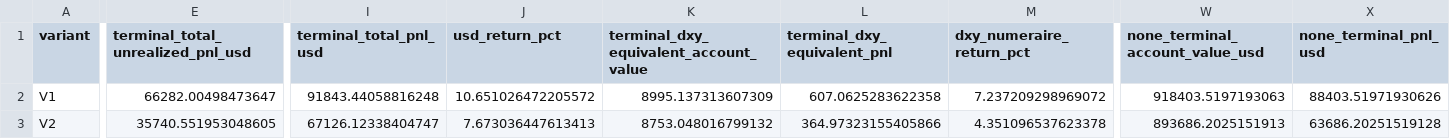
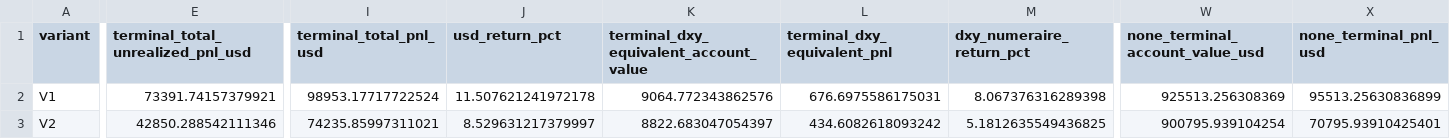
Before and after one commit to A44674928/Financial_Model_Records, a CSV file: data/whole_portfolio_dxy_vs_usd_summary.csv, drawn as a sheet; only a part is shown, gaps mark what is left out; the diff covers the shown part only; the diff names each change by its address in the sheet, - before the commit and + after, or states it on an @@ line.

```diff
--- a/data/whole_portfolio_dxy_vs_usd_summary.csv
+++ b/data/whole_portfolio_dxy_vs_usd_summary.csv
-E2: 66282.00498473647
+E2: 73391.74157379921
-I2 (terminal_total_pnl_usd): 91843.44058816248
+I2 (terminal_total_pnl_usd): 98953.17717722524
-J2 (usd_return_pct): 10.651026472205572
+J2 (usd_return_pct): 11.507621241972178
-K2: 8995.137313607309
+K2: 9064.772343862576
-L2 (terminal_dxy_equivalent_pnl): 607.0625283622358
+L2 (terminal_dxy_equivalent_pnl): 676.6975586175031
-M2 (dxy_numeraire_return_pct): 7.237209298969072
+M2 (dxy_numeraire_return_pct): 8.067376316289398
-W2 (none_terminal_account_value_usd): 918403.5197193063
+W2 (none_terminal_account_value_usd): 925513.256308369
-X2 (none_terminal_pnl_usd): 88403.51971930626
+X2 (none_terminal_pnl_usd): 95513.25630836899
-E3: 35740.551953048605
+E3: 42850.288542111346
-I3 (terminal_total_pnl_usd): 67126.12338404747
+I3 (terminal_total_pnl_usd): 74235.85997311021
-J3 (usd_return_pct): 7.673036447613413
+J3 (usd_return_pct): 8.529631217379997
-K3: 8753.048016799132
+K3: 8822.683047054397
-L3 (terminal_dxy_equivalent_pnl): 364.97323155405866
+L3 (terminal_dxy_equivalent_pnl): 434.6082618093242
-M3 (dxy_numeraire_return_pct): 4.351096537623378
+M3 (dxy_numeraire_return_pct): 5.1812635549436825
-W3 (none_terminal_account_value_usd): 893686.2025151913
+W3 (none_terminal_account_value_usd): 900795.939104254
-X3 (none_terminal_pnl_usd): 63686.20251519128
+X3 (none_terminal_pnl_usd): 70795.93910425401
```
Also changed, not shown: 68 edited cells elsewhere in this file, data/model_performance_daily.csv, data/model_performance_tickers.csv, 26 other files.
